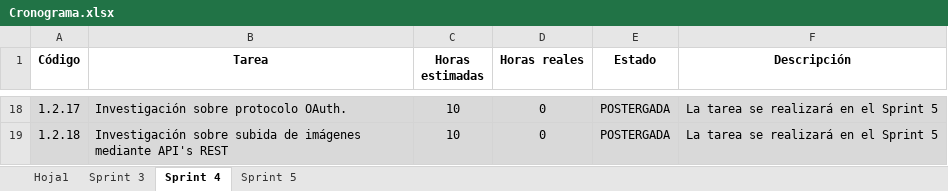
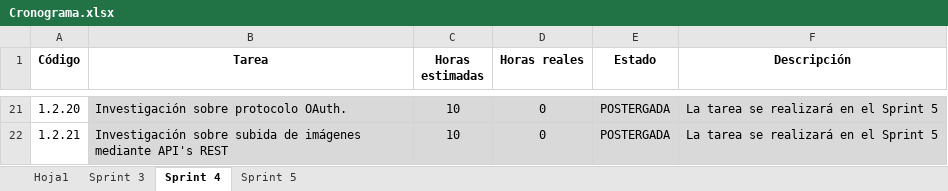
Before and after one commit to fedespe/ProyectoFinal, an Excel workbook: Documentacion/Documentación Proyecto/Cronograma.xlsx, sheet Sprint 4, drawn as a sheet; only a part is shown, gaps mark what is left out; values as stored, in another font and other column widths than the file's, no borders; addresses are those after the commit; the diff covers the shown part only; the diff names each change by its address in the sheet, - before the commit and + after, or states it on an @@ line.

Commit message:
Documentación Sprint 3 y 4

```diff
--- a/Documentacion/Documentación Proyecto/Cronograma.xlsx (sheet Sprint 4)
+++ b/Documentacion/Documentación Proyecto/Cronograma.xlsx (sheet Sprint 4)
-A21 (Código): 1.2.17
+A21 (Código): 1.2.20
-A21:A22 fill: #D9D9D9
+A21:A22 fill: none
-A22 (Código): 1.2.18
+A22 (Código): 1.2.21
```
Also changed, not shown: 3 added rows and 29 edited cells elsewhere in this sheet, sheet Sprint 3, Documentacion/Horas.xlsx, 6 other files.
